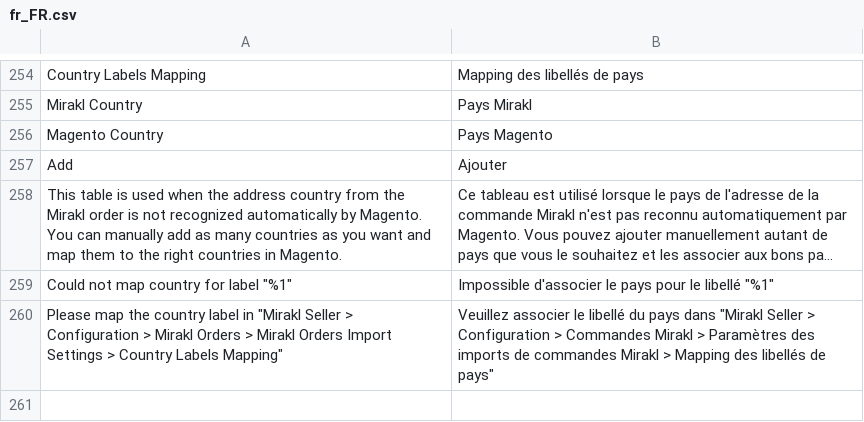
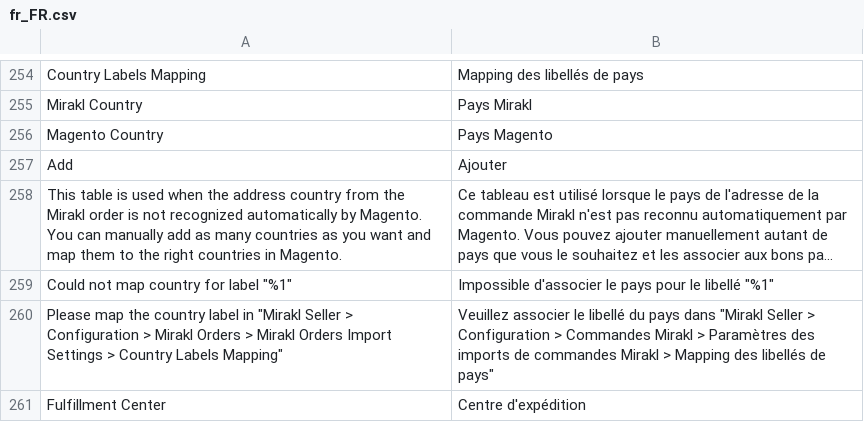
Before and after one commit to mirakl/magento2-seller-connector, a CSV file: Sales/i18n/fr_FR.csv, drawn as a sheet; only a part is shown, gaps mark what is left out; long unchanged cells end in ….

```diff
--- a/Sales/i18n/fr_FR.csv
+++ b/Sales/i18n/fr_FR.csv
@@ -260 +260,2 @@
 "Please map the country label in ""Mirakl Seller > Configuration > Mirakl Orders > Mirakl Orders Import Settings > Country Labels Mapping""","Veuillez associer le libellé du pays dans ""Mirakl Seller > Configuration > Commandes Mirakl > Paramètres des imports de commandes Mirakl > Mapping des libellés de pays"""
+"Fulfillment Center","Centre d'expédition"
```
Also changed, not shown: Process/i18n/fr_FR.csv, 26 other files.
